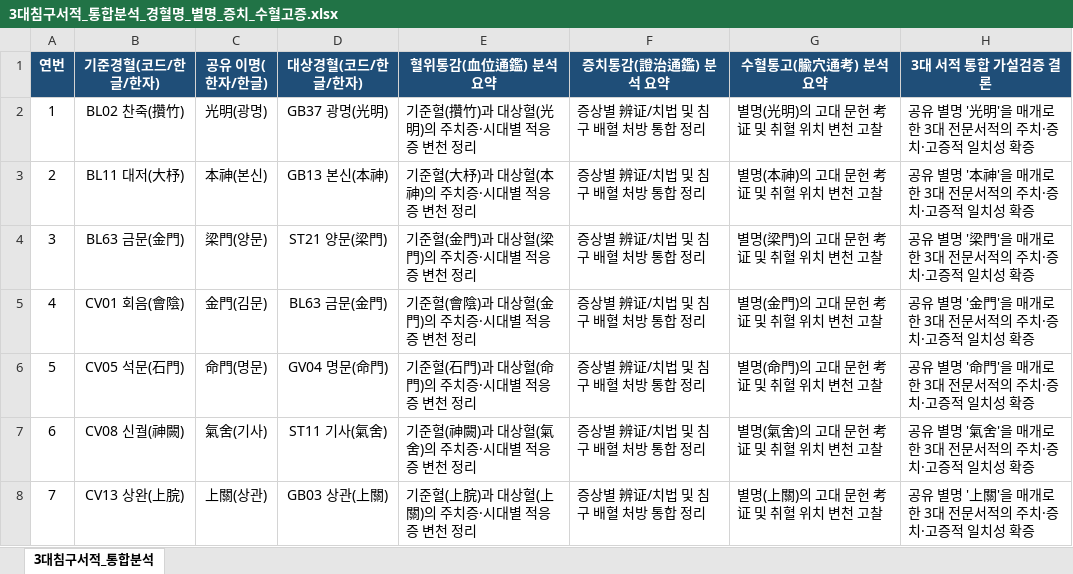
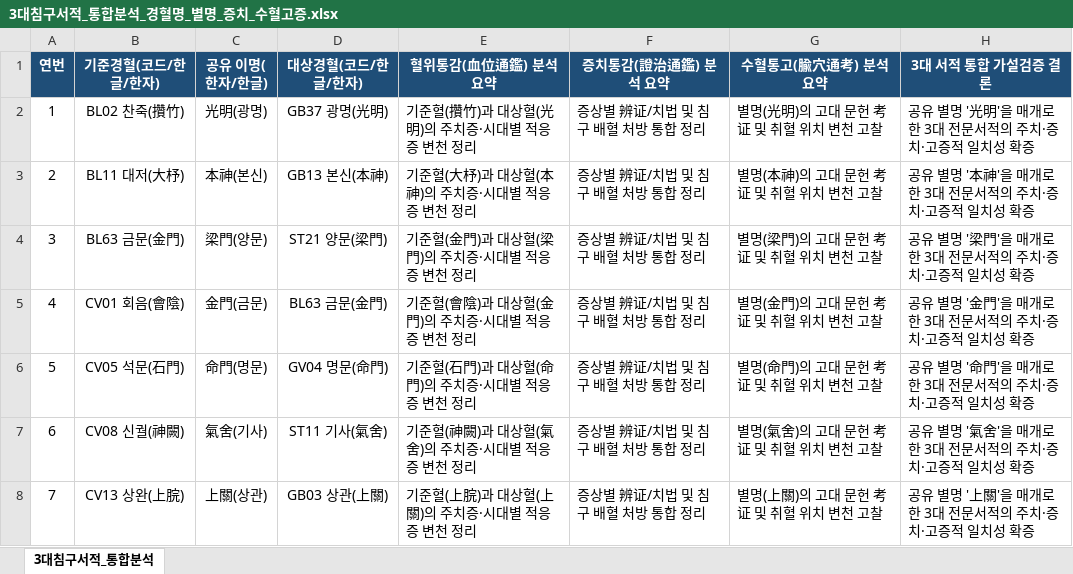
Before and after one commit to jaehyokim-sketch/acupoint_anatomy, an Excel workbook: 02_고전문헌_통합비교분석/3대침구서적_통합분석_경혈명_별명_증치_수혈고증.xlsx, sheet 3대침구서적_통합분석, drawn as a sheet; only a part is shown; values as stored, in another font and other column widths than the file's, no borders; the diff names each change by its address in the sheet, - before the commit and + after, or states it on an @@ line.

```diff
--- a/02_고전문헌_통합비교분석/3대침구서적_통합분석_경혈명_별명_증치_수혈고증.xlsx (sheet 3대침구서적_통합분석)
+++ b/02_고전문헌_통합비교분석/3대침구서적_통합분석_경혈명_별명_증치_수혈고증.xlsx (sheet 3대침구서적_통합분석)
-C5 (공유 이명(한자/한글)): 金門(김문)
+C5 (공유 이명(한자/한글)): 金門(금문)
```
Also changed, not shown: 02_고전문헌_통합비교분석/중국침구3대서적_동일별명_및_24경혈쌍_주치_임상공통점_종합심층분석.xlsx, data/경혈명_비교_정리_KJH.xlsx, 3 other files.
